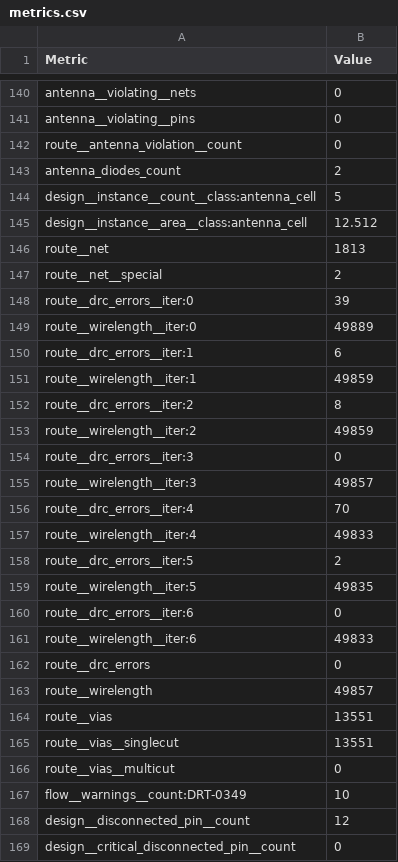
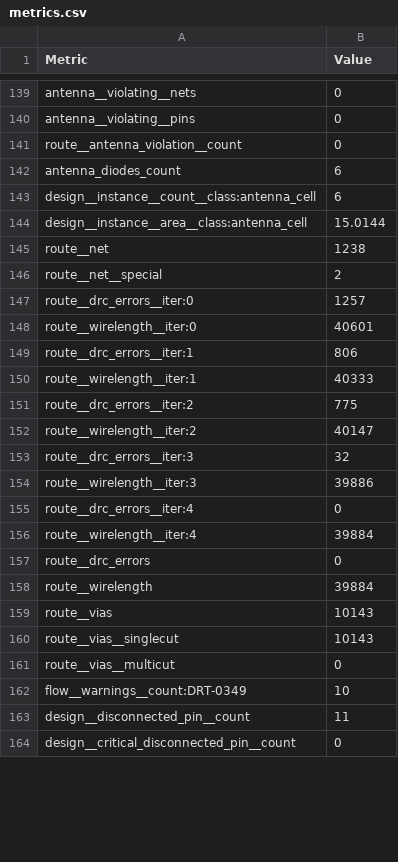
Before and after one commit to ttcodebot/tinytapeout-sky-26a, a CSV file: projects/tt_um_glyph_mode_hd/stats/metrics.csv, drawn as a sheet; only a part is shown, gaps mark what is left out; the diff covers the shown part only.

```diff
--- a/projects/tt_um_glyph_mode_hd/stats/metrics.csv
+++ b/projects/tt_um_glyph_mode_hd/stats/metrics.csv
@@ -142,28 +141,24 @@ antenna__violating__pins,0
 route__antenna_violation__count,0
-antenna_diodes_count,2
-design__instance__count__class:antenna_cell,5
-design__instance__area__class:antenna_cell,12.512
-route__net,1813
+antenna_diodes_count,6
+design__instance__count__class:antenna_cell,6
+design__instance__area__class:antenna_cell,15.0144
+route__net,1238
 route__net__special,2
-route__drc_errors__iter:0,39
-route__wirelength__iter:0,49889
-route__drc_errors__iter:1,6
-route__wirelength__iter:1,49859
-route__drc_errors__iter:2,8
-route__wirelength__iter:2,49859
-route__drc_errors__iter:3,0
-route__wirelength__iter:3,49857
-route__drc_errors__iter:4,70
-route__wirelength__iter:4,49833
-route__drc_errors__iter:5,2
-route__wirelength__iter:5,49835
-route__drc_errors__iter:6,0
-route__wirelength__iter:6,49833
+route__drc_errors__iter:0,1257
+route__wirelength__iter:0,40601
+route__drc_errors__iter:1,806
+route__wirelength__iter:1,40333
+route__drc_errors__iter:2,775
+route__wirelength__iter:2,40147
+route__drc_errors__iter:3,32
+route__wirelength__iter:3,39886
+route__drc_errors__iter:4,0
+route__wirelength__iter:4,39884
 route__drc_errors,0
-route__wirelength,49857
-route__vias,13551
-route__vias__singlecut,13551
+route__wirelength,39884
+route__vias,10143
+route__vias__singlecut,10143
 route__vias__multicut,0
 flow__warnings__count:DRT-0349,10
-design__disconnected_pin__count,12
+design__disconnected_pin__count,11
 design__critical_disconnected_pin__count,0
```
Also changed, not shown: 1 removed row, 1 moved row and 119 edited cells elsewhere in this file, 7 other files.
